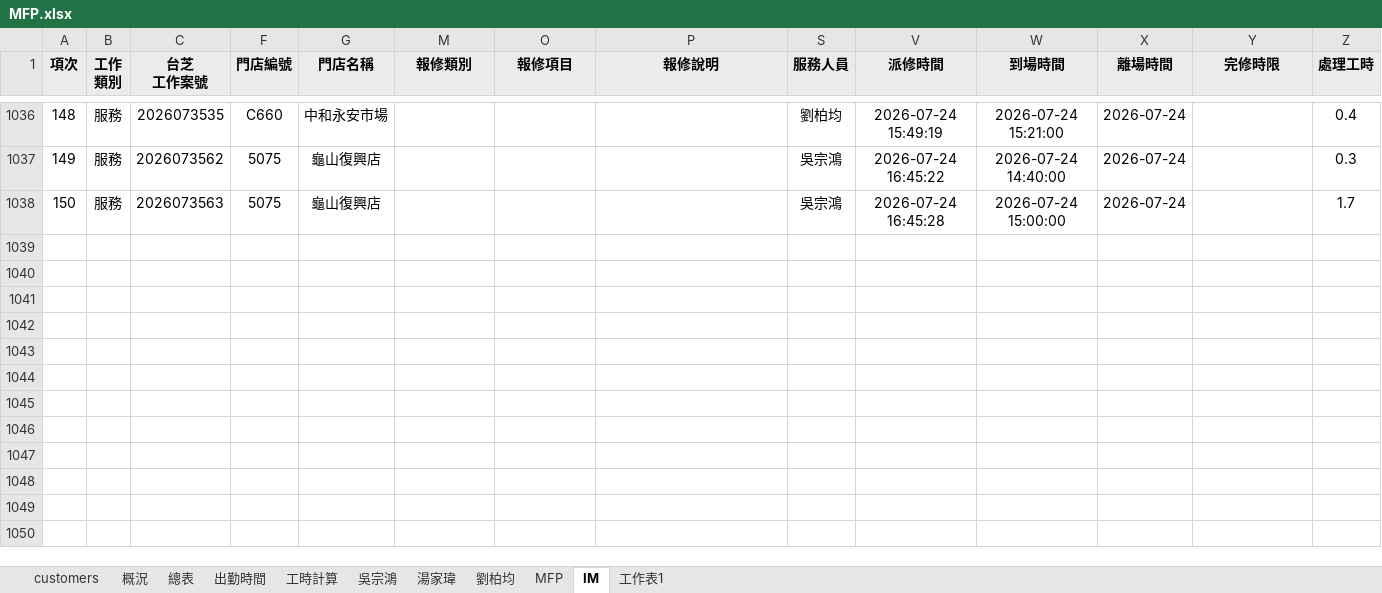
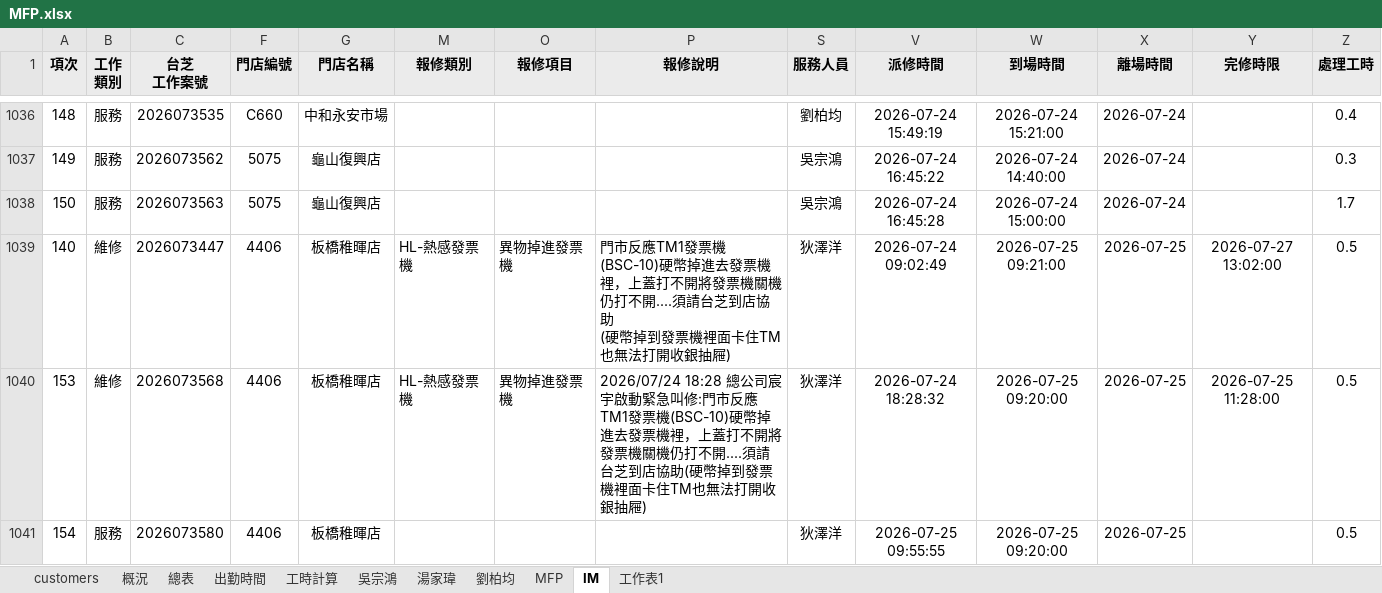
Before and after one commit to Yang-0419-di/FW_2, an Excel workbook: MFP/MFP.xlsx, sheet IM, drawn as a sheet; only a part is shown, gaps mark what is left out; values as stored, in another font and other column widths than the file's, no borders; conditional formats not drawn; rows hold the shown columns only; ↵ is a line break in a cell; the diff covers the shown part only; the diff names each change by its address in the sheet, - before the commit and + after, or states it on an @@ line.

```diff
--- a/MFP/MFP.xlsx (sheet IM)
+++ b/MFP/MFP.xlsx (sheet IM)
+row 1039: 140 | 維修 | 2026073447 | 4406 | 板橋稚暉店 | HL-熱感發票機 | 異物掉進發票機 | 門市反應TM1發票機(BSC-10)硬幣掉進去發票機裡，上蓋打不開將發票機關機仍打不開....須請台芝到店協助 ↵ (硬幣掉到發票機裡面卡住TM也無法打開收銀抽屜) | 狄澤洋 | 2026-07-24 09:02:49 | 2026-07-25 09:21:00 | 2026-07-25 | 2026-07-27 13:02:00 | 0.5
+row 1040: 153 | 維修 | 2026073568 | 4406 | 板橋稚暉店 | HL-熱感發票機 | 異物掉進發票機 | 2026/07/24 18:28 總公司宸宇啟動緊急叫修:門市反應TM1發票機(BSC-10)硬幣掉進去發票機裡，上蓋打不開將發票機關機仍打不開....須請台芝到店協助(硬幣掉到發票機裡面卡住TM也無法打開收銀抽屜) | 狄澤洋 | 2026-07-24 18:28:32 | 2026-07-25 09:20:00 | 2026-07-25 | 2026-07-25 11:28:00 | 0.5
+row 1041: 154 | 服務 | 2026073580 | 4406 | 板橋稚暉店 |  |  |  | 狄澤洋 | 2026-07-25 09:55:55 | 2026-07-25 09:20:00 | 2026-07-25 |  | 0.5
```
Also changed, not shown: 8 added rows elsewhere in this sheet, sheet 出勤時間, sheet 工時計算, hidden cells, charts or pictures, IM/202607_HL_Maintain_Report.xlsx, IM/202607_Service_Count_Report.xlsx, 30 other files.
